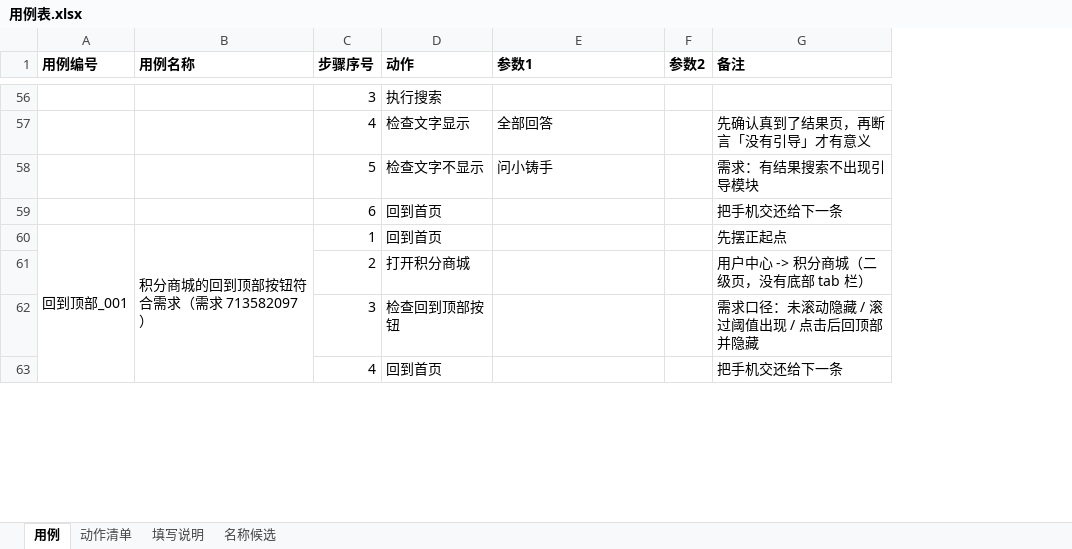
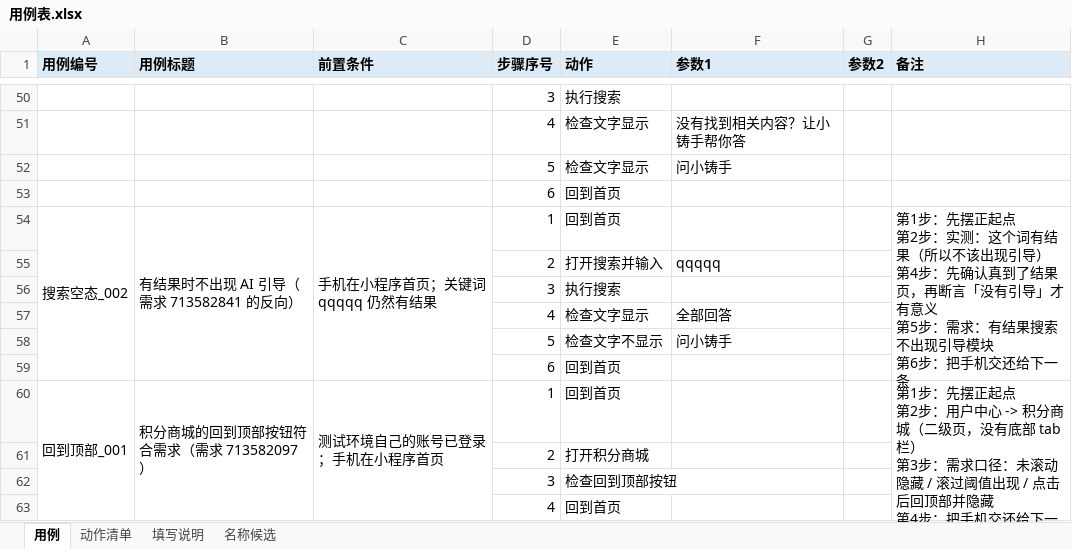
Before and after one commit to 1207328466-sys/Miniapp--gpt, an Excel workbook: cases/用例表.xlsx, sheet 用例, drawn as a sheet; only a part is shown, gaps mark what is left out; values as stored, in another font and other column widths than the file's, no borders; addresses are those after the commit; ↵ is a line break in a cell; the diff covers the shown part only; the diff names each change by its address in the sheet, - before the commit and + after, or states it on an @@ line.

Commit message:
feat: 用例表改成 8 列（加前置条件）+ 从 545 条缺陷筛出 4 条回归用例 ZW_001~ZW_004
表格结构（owner 定）：
  按用例：用例编号 | 用例标题 | 前置条件 | 备注（四列纵向并成一格，一列一列并）
  按步骤：步骤序号 | 动作 | 参数1 | 参数2
  · 老表原地迁移 24 条/134 步一条不丢，旧的每步备注汇总成该用例的备注（第N步：…）
  · 前置条件 / 备注 会贴进 Allure 报告描述区
  · 同一条用例的标题/前置条件/备注写了两个值就报错，不许静默丢；标题改成必填

缺陷回归（真机 4/4 通过）：
  · tools/screen_bug_candidates.py 粗筛 545 -> 327 候选（含 11 条正反自检）
  · 人工复筛只有 4 条合格 -> ZW_001 精选问答文案 / ZW_002 普通用户不显示身份标签
    / ZW_003 帖子详情页评论入口要弹出面板 / ZW_004 话题页筛选项点了别把页面点坏
  · 其余按缺什么分 6 类，记在 knowledge/缺陷回归清单.md

两个当场抓到的框架问题（都已修 + 进踩坑记录 35/36）：
  · 可选参数的标记只传到了 Python 侧，JS 侧把留空当漏填 -> 真机才炸；现在标记进 json + 执行端自校验
  · ZW_003 的核心断言差点写成假绿（发送按钮在点之前就在 DOM 里，只是隐藏）

顺带修掉判据漂移（坑 37）：专栏列表页的到达判据盯着一句会随数据变的文案（热门专栏/往期专栏），
  那天 6 条用例一起报「没到达」；判据改成盯结构（卡片 + 任一标题），6 条恢复绿色

离线闸门 18 道全绿；表格自检 37 项全绿

```diff
--- a/cases/用例表.xlsx (sheet 用例)
+++ b/cases/用例表.xlsx (sheet 用例)
+column C (前置条件), row 60: 测试环境自己的账号已登录；手机在小程序首页
-A1:B1 fill: none
+A1:B1 fill: #DDEBF7
-B1: 用例名称
+B1: 用例标题
-D1:H1 fill: none
+D1:H1 fill: #DDEBF7
+row 51:  |  |  | 4 | 检查文字显示 | 没有找到相关内容？让小铸手帮你答
+row 52:  |  |  | 5 | 检查文字显示 | 问小铸手
+row 53:  |  |  | 6 | 回到首页
+row 54: 搜索空态_002 | 有结果时不出现 AI 引导（需求 713582841 的反向） | 手机在小程序首页；关键词 qqqqq 仍然有结果 | 1 | 回到首页 |  |  | 第1步：先摆正起点 ↵ 第2步：实测：这个词有结果（所以不该出现引导） ↵ 第4步：先确认真到了结果页，再断言「没有引导」才有意义 ↵ 第5步：需求：有结果搜索不出现引导模块 ↵ 第6步：把手机交还给下一条
+row 55:  |  |  | 2 | 打开搜索并输入 | qqqqq
+row 56:  |  |  | 3 | 执行搜索
-H57 (备注): 先确认真到了结果页，再断言「没有引导」才有意义
+H57 (备注): (empty)
-H58 (备注): 需求：有结果搜索不出现引导模块
+H58 (备注): (empty)
-H59 (备注): 把手机交还给下一条
+H59 (备注): (empty)
-H60 (备注): 先摆正起点
+H60 (备注): 第1步：先摆正起点 ↵ 第2步：用户中心 -> 积分商城（二级页，没有底部 tab 栏） ↵ 第3步：需求口径：未滚动隐藏 / 滚过阈值出现 / 点击后回顶部并隐藏 ↵ 第4步：把手机交还给下一条
+H60:H63 merged
-H61 (备注): 用户中心 -> 积分商城（二级页，没有底部 tab 栏）
+H61 (备注): (empty)
-H62 (备注): 需求口径：未滚动隐藏 / 滚过阈值出现 / 点击后回顶部并隐藏
+H62 (备注): (empty)
-H63 (备注): 把手机交还给下一条
+H63 (备注): (empty)
```
Also changed, not shown: 23 added rows, 7 removed rows, 87 edited cells, cell formats and merged cells elsewhere in this sheet, sheet 填写说明, 17 other files.
